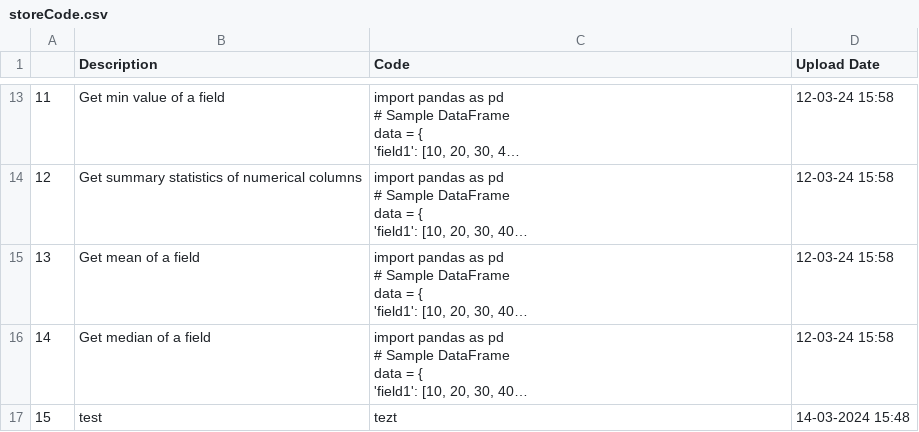
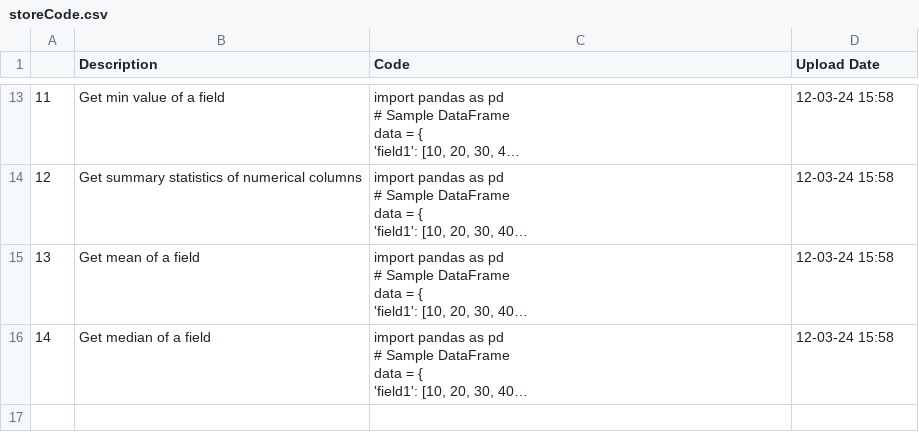
Before and after one commit to trannam710/codeShareRepo, a CSV file: data/storeCode.csv, drawn as a sheet; only a part is shown, gaps mark what is left out; long unchanged cells end in …; the diff names each change by its address in the sheet, - before the commit and + after, or states it on an @@ line.

Commit message:
update

```diff
--- a/data/storeCode.csv
+++ b/data/storeCode.csv
-row 17: 15 | test | tezt | 14-03-2024 15:48
```
